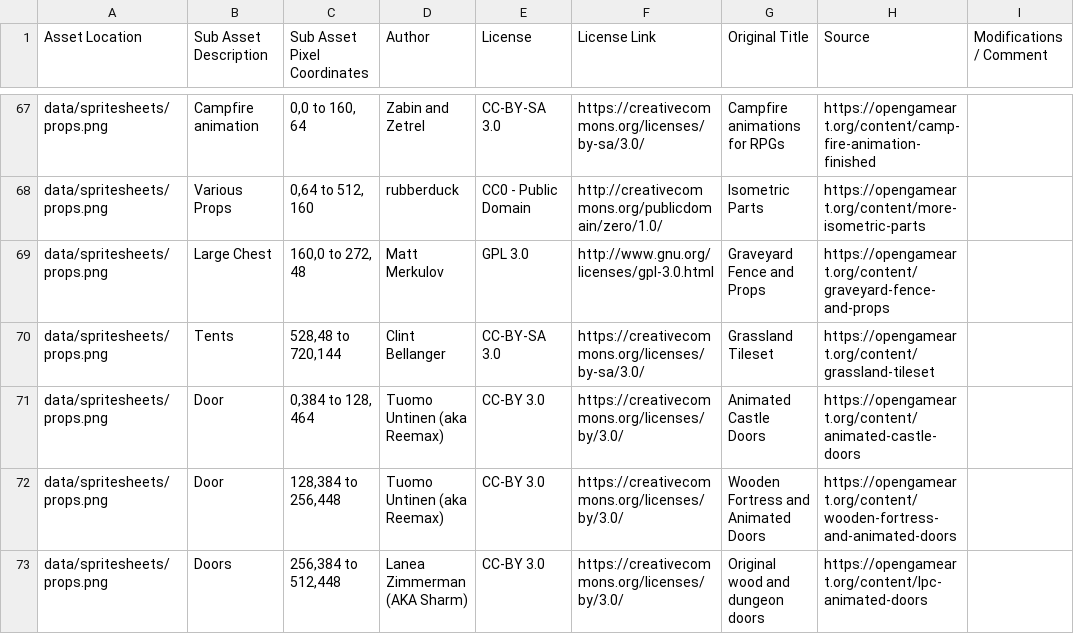
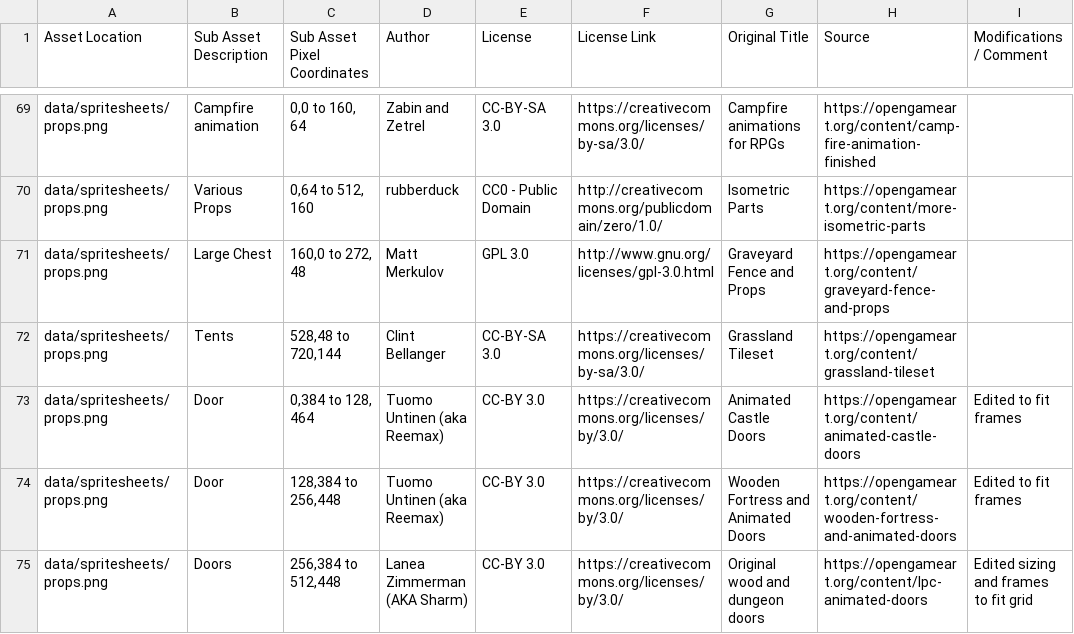
Before and after one commit to Grokmoo/sulis, a CSV file: docs/attribution.csv, drawn as a sheet; only a part is shown, gaps mark what is left out; the diff covers the shown part only.

```diff
--- a/docs/attribution.csv
+++ b/docs/attribution.csv
@@ -70,4 +72,4 @@ data/spritesheets/props.png,Large Chest,"160,0 to 272, 48",Matt Merkulov,GPL 3.0
 data/spritesheets/props.png,Tents,"528,48 to 720,144",Clint Bellanger,CC-BY-SA 3.0,https://creativecommons.org/licenses/by-sa/3.0/,Grassland Tileset,https://opengameart.org/content/grassland-tileset,
-data/spritesheets/props.png,Door,"0,384 to 128, 464",Tuomo Untinen (aka Reemax),CC-BY 3.0,https://creativecommons.org/licenses/by/3.0/,Animated Castle Doors,https://opengameart.org/content/animated-castle-doors,
-data/spritesheets/props.png,Door,"128,384 to 256,448",Tuomo Untinen (aka Reemax),CC-BY 3.0,https://creativecommons.org/licenses/by/3.0/,Wooden Fortress and Animated Doors,https://opengameart.org/content/wooden-fortress-and-animated-doors,
-data/spritesheets/props.png,Doors,"256,384 to 512,448",Lanea Zimmerman (AKA Sharm),CC-BY 3.0,https://creativecommons.org/licenses/by/3.0/,Original wood and dungeon doors,https://opengameart.org/content/lpc-animated-doors,
+data/spritesheets/props.png,Door,"0,384 to 128, 464",Tuomo Untinen (aka Reemax),CC-BY 3.0,https://creativecommons.org/licenses/by/3.0/,Animated Castle Doors,https://opengameart.org/content/animated-castle-doors,Edited to fit frames
+data/spritesheets/props.png,Door,"128,384 to 256,448",Tuomo Untinen (aka Reemax),CC-BY 3.0,https://creativecommons.org/licenses/by/3.0/,Wooden Fortress and Animated Doors,https://opengameart.org/content/wooden-fortress-and-animated-doors,Edited to fit frames
+data/spritesheets/props.png,Doors,"256,384 to 512,448",Lanea Zimmerman (AKA Sharm),CC-BY 3.0,https://creativecommons.org/licenses/by/3.0/,Original wood and dungeon doors,https://opengameart.org/content/lpc-animated-doors,Edited sizing and frames to fit grid
```
Also changed, not shown: 4 added rows and 8 edited cells elsewhere in this file, 40 other files.
